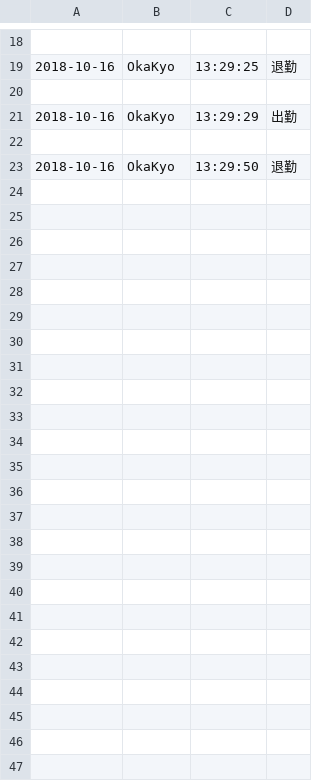
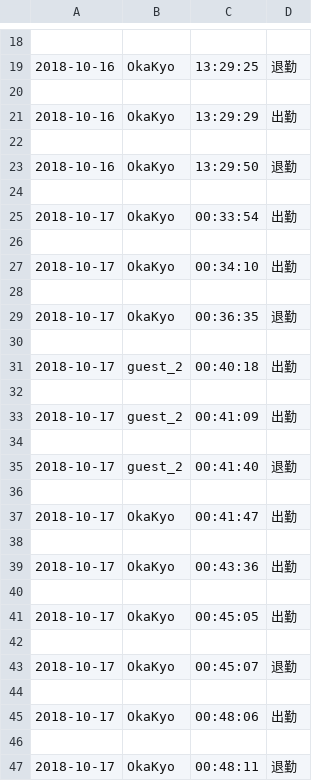
Before and after one commit to okakyo/Attendance_Check, a CSV file: calculator.csv, drawn as a sheet; only a part is shown, gaps mark what is left out.

```diff
--- a/calculator.csv
+++ b/calculator.csv
@@ -23 +23,25 @@
 2018-10-16,OkaKyo,13:29:50,退勤
+
+2018-10-17,OkaKyo,00:33:54,出勤
+
+2018-10-17,OkaKyo,00:34:10,出勤
+
+2018-10-17,OkaKyo,00:36:35,退勤
+
+2018-10-17,guest_2,00:40:18,出勤
+
+2018-10-17,guest_2,00:41:09,出勤
+
+2018-10-17,guest_2,00:41:40,退勤
+
+2018-10-17,OkaKyo,00:41:47,出勤
+
+2018-10-17,OkaKyo,00:43:36,出勤
+
+2018-10-17,OkaKyo,00:45:05,出勤
+
+2018-10-17,OkaKyo,00:45:07,退勤
+
+2018-10-17,OkaKyo,00:48:06,出勤
+
+2018-10-17,OkaKyo,00:48:11,退勤
```
Also changed, not shown: 19 other files.
